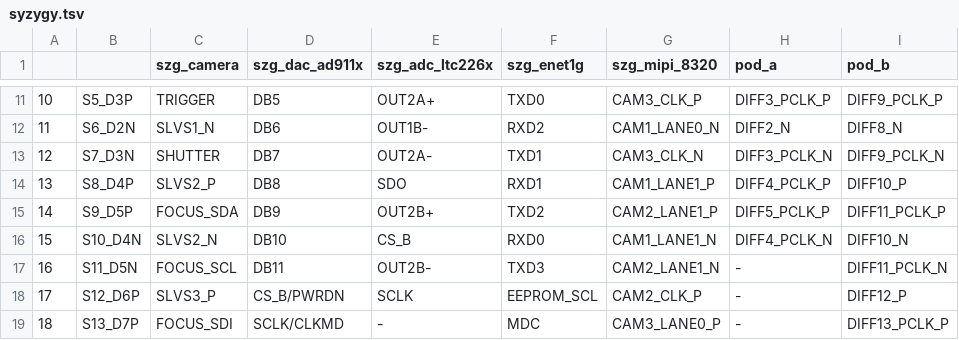
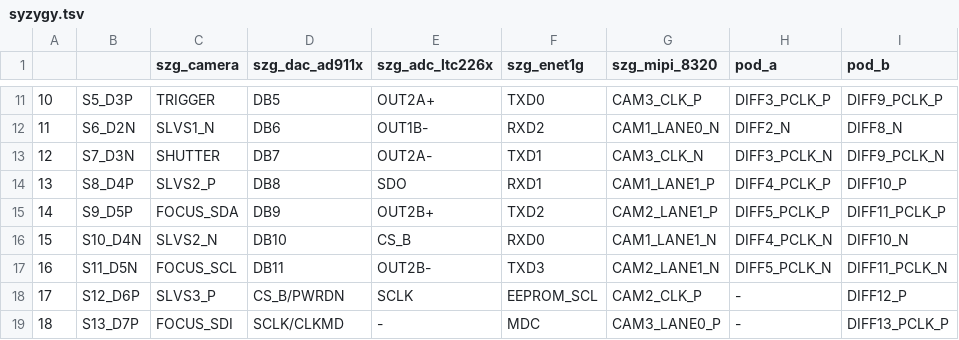
Before and after one commit to tinyvision-ai-inc/tinyclunx33_public, a TSV file: Docs/syzygy/syzygy.tsv, drawn as a sheet; only a part is shown, gaps mark what is left out.

```diff
--- a/Docs/syzygy/syzygy.tsv
+++ b/Docs/syzygy/syzygy.tsv
@@ -16,3 +16,3 @@
 15	S10_D4N	SLVS2_N	DB10	CS_B	RXD0	CAM1_LANE1_N	DIFF4_PCLK_N	DIFF10_N
-16	S11_D5N	FOCUS_SCL	DB11	OUT2B-	TXD3	CAM2_LANE1_N	-	DIFF11_PCLK_N
+16	S11_D5N	FOCUS_SCL	DB11	OUT2B-	TXD3	CAM2_LANE1_N	DIFF5_PCLK_N	DIFF11_PCLK_N
 17	S12_D6P	SLVS3_P	CS_B/PWRDN	SCLK	EEPROM_SCL	CAM2_CLK_P	-	DIFF12_P
```
Also changed, not shown: 21 other files.
